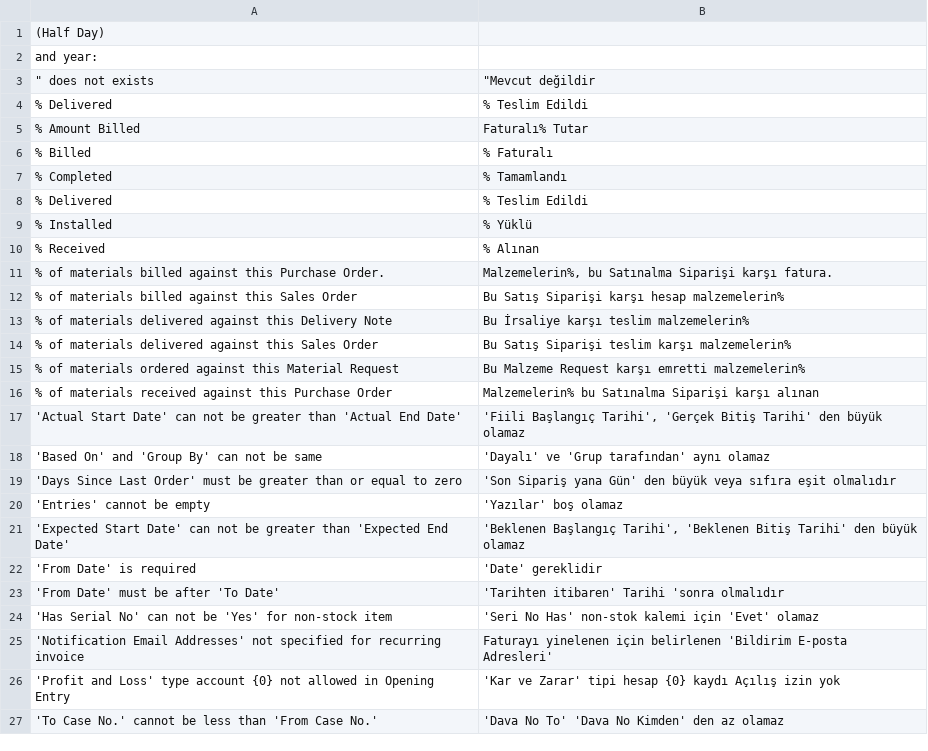
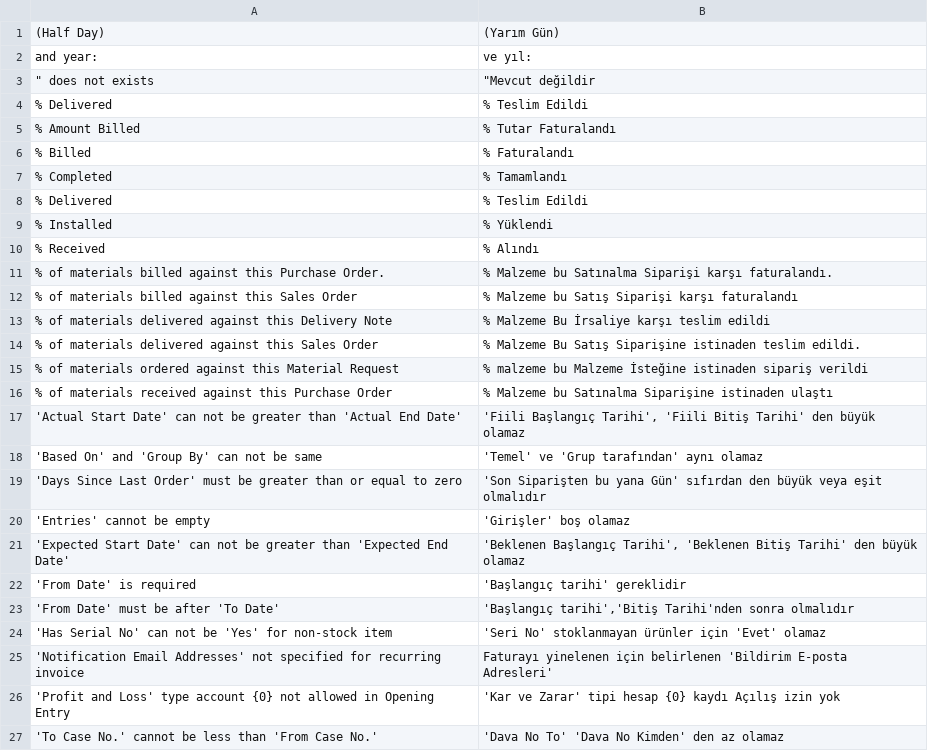
Before and after one commit to techyst-net/nexyst, a CSV file: erpnext/translations/tr.csv, drawn as a sheet; only a part is shown; the diff names each change by its address in the sheet, - before the commit and + after, or states it on an @@ line.

Commit message:
Update tr.csv
Typo & translation fix

```diff
--- a/erpnext/translations/tr.csv
+++ b/erpnext/translations/tr.csv
-B1: (empty)
+B1: (Yarım Gün)
-B2: (empty)
+B2: ve yıl:
-B5: Faturalı% Tutar
+B5: % Tutar Faturalandı
-B6: % Faturalı
+B6: % Faturalandı
-B9: % Yüklü
+B9: % Yüklendi
-B10: % Alınan
+B10: % Alındı
-B11: Malzemelerin%, bu Satınalma Siparişi karşı fatura.
+B11: % Malzeme bu Satınalma Siparişi karşı faturalandı.
-B12: Bu Satış Siparişi karşı hesap malzemelerin%
+B12: % Malzeme bu Satış Siparişi karşı faturalandı
-B13: Bu İrsaliye karşı teslim malzemelerin%
+B13: % Malzeme Bu İrsaliye karşı teslim edildi
-B14: Bu Satış Siparişi teslim karşı malzemelerin%
+B14: % Malzeme Bu Satış Siparişine istinaden teslim edildi.
-B15: Bu Malzeme Request karşı emretti malzemelerin%
+B15: % malzeme bu Malzeme İsteğine istinaden sipariş verildi
-B16: Malzemelerin% bu Satınalma Siparişi karşı alınan
+B16: % Malzeme bu Satınalma Siparişine istinaden ulaştı
-B17: …Başlangıç Tarihi', 'Gerçek Bitiş Tarihi'…
+B17: …Başlangıç Tarihi', 'Fiili Bitiş Tarihi'…
-B18: 'Dayalı' ve 'Grup tarafından' aynı olamaz
+B18: 'Temel' ve 'Grup tarafından' aynı olamaz
-B19: 'Son Sipariş yana Gün' den büyük veya sıfıra eşit olmalıdır
+B19: 'Son Siparişten bu yana Gün' sıfırdan den büyük veya eşit olmalıdır
-B20: 'Yazılar' boş olamaz
+B20: 'Girişler' boş olamaz
-B22: 'Date' gereklidir
+B22: 'Başlangıç tarihi' gereklidir
-B23: 'Tarihten itibaren' Tarihi 'sonra olmalıdır
+B23: 'Başlangıç tarihi','Bitiş Tarihi'nden sonra olmalıdır
-B24: 'Seri No Has' non-stok kalemi için 'Evet'…
+B24: 'Seri No' stoklanmayan ürünler için 'Evet'…
```
